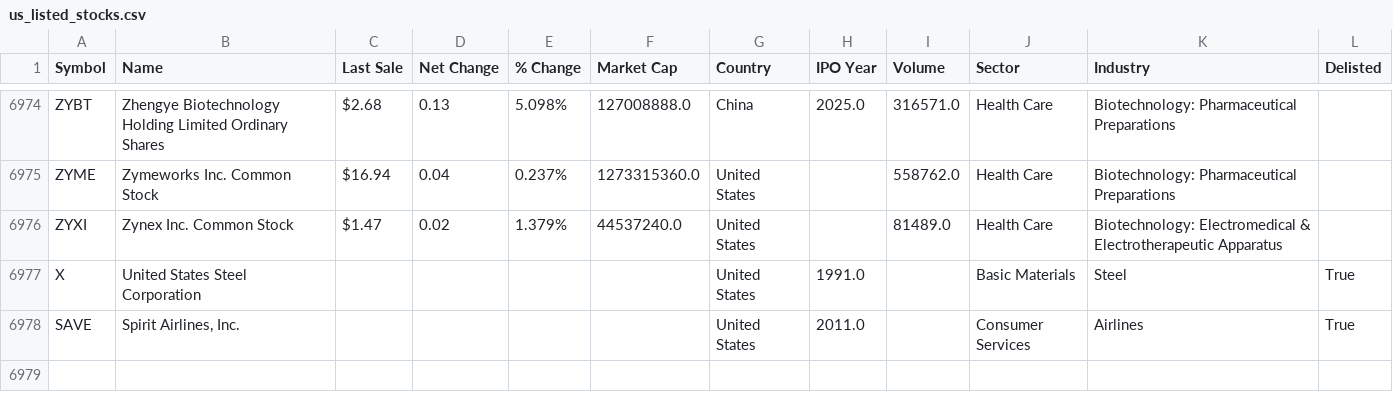
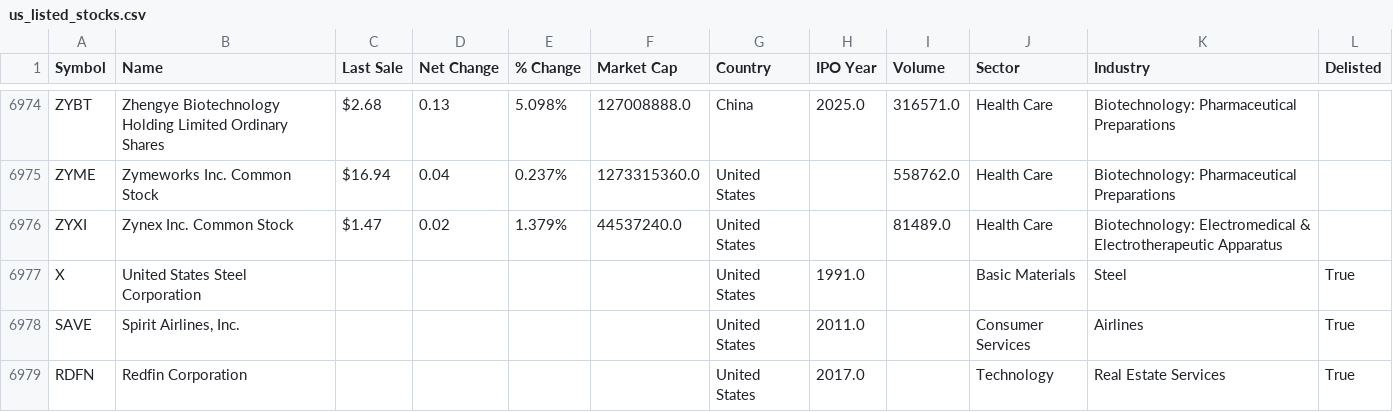
Before and after one commit to lucasastorian/intellifin-agent, a CSV file: data/us_listed_stocks.csv, drawn as a sheet; only a part is shown, gaps mark what is left out.

```diff
--- a/data/us_listed_stocks.csv
+++ b/data/us_listed_stocks.csv
@@ -6978 +6978,2 @@ X,United States Steel Corporation,,,,,United States,1991.0,,Basic Materials,Stee
 SAVE,"Spirit Airlines, Inc.",,,,,United States,2011.0,,Consumer Services,Airlines,True
+RDFN,Redfin Corporation,,,,,United States,2017.0,,Technology,Real Estate Services,True
```
Also changed, not shown: 8 other files.
